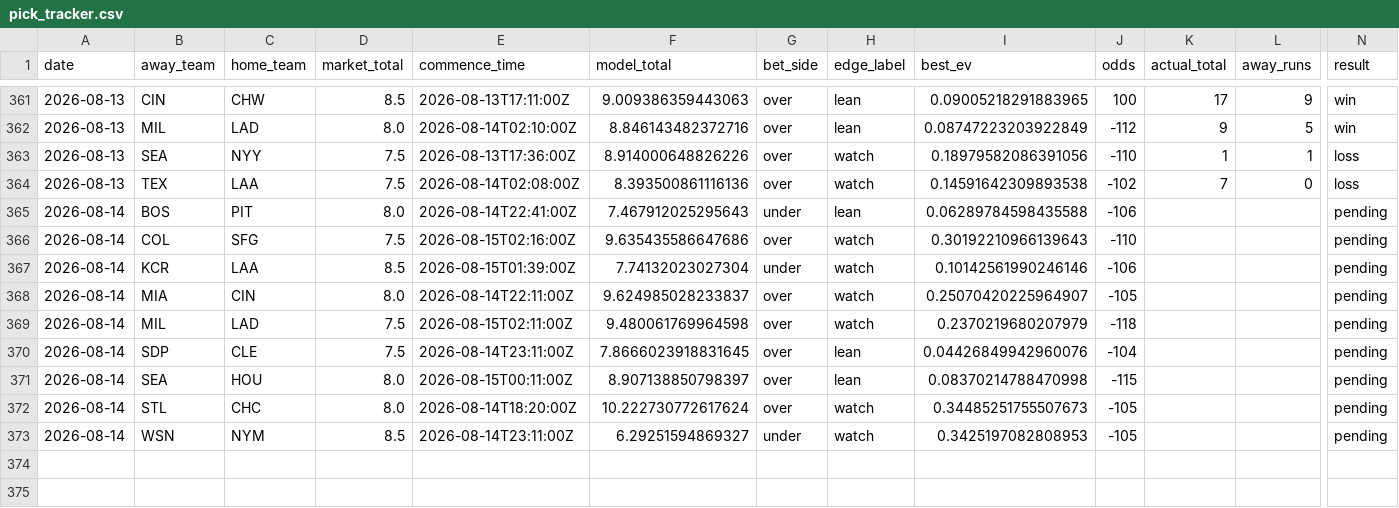
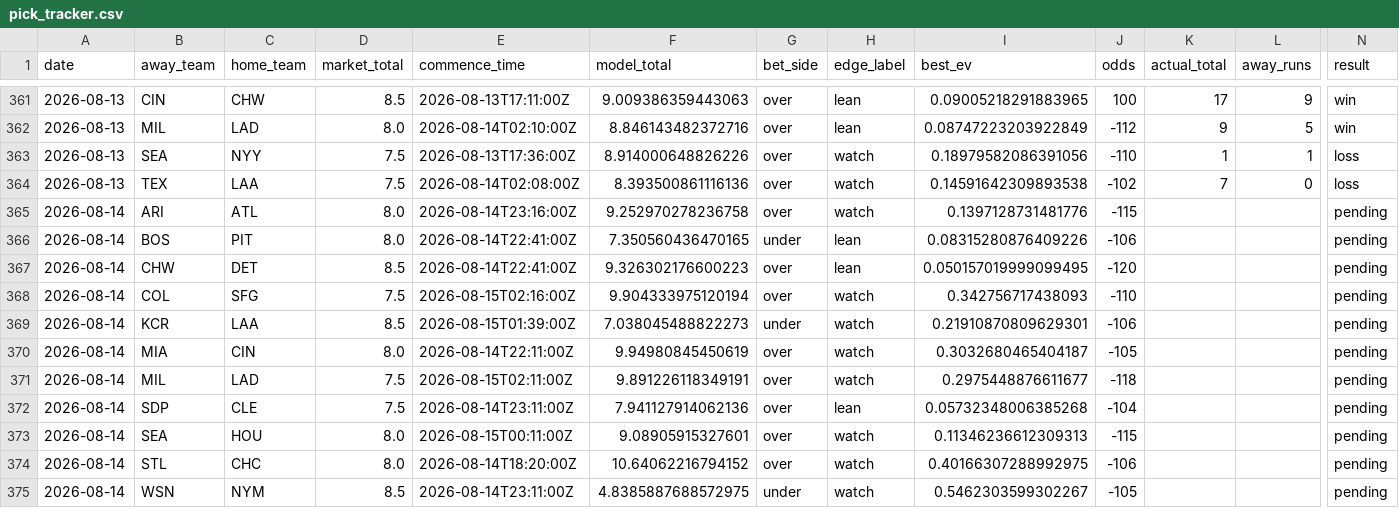
Before and after one commit to Jackstein0/atsrecipts-live-model, a CSV file: atsrecipts-upload-ready/data/processed/pick_tracker.csv, drawn as a sheet; only a part is shown, gaps mark what is left out; addresses are those after the commit; rows hold the shown columns only; the diff names each change by its address in the sheet, - before the commit and + after, or states it on an @@ line.

```diff
--- a/atsrecipts-upload-ready/data/processed/pick_tracker.csv
+++ b/atsrecipts-upload-ready/data/processed/pick_tracker.csv
+row 365: 2026-08-14 | ARI | ATL | 8.0 | 2026-08-14T23:16:00Z | 9.252970278236758 | over | watch | 0.1397128731481776 | -115 |  |  | pending
-F366 (model_total): 7.467912025295643
+F366 (model_total): 7.350560436470165
-I366 (best_ev): 0.06289784598435588
+I366 (best_ev): 0.08315280876409226
+row 367: 2026-08-14 | CHW | DET | 8.5 | 2026-08-14T22:41:00Z | 9.326302176600223 | over | lean | 0.050157019999099495 | -120 |  |  | pending
-F368 (model_total): 9.635435586647686
+F368 (model_total): 9.904333975120194
-I368 (best_ev): 0.30192210966139643
+I368 (best_ev): 0.342756717438093
-F369 (model_total): 7.74132023027304
+F369 (model_total): 7.038045488822273
-I369 (best_ev): 0.10142561990246146
+I369 (best_ev): 0.21910870809629301
-F370 (model_total): 9.624985028233837
+F370 (model_total): 9.94980845450619
-I370 (best_ev): 0.25070420225964907
+I370 (best_ev): 0.3032680465404187
-F371 (model_total): 9.480061769964598
+F371 (model_total): 9.891226118349191
-I371 (best_ev): 0.2370219680207979
+I371 (best_ev): 0.2975448876611677
-F372 (model_total): 7.8666023918831645
+F372 (model_total): 7.941127914062136
-I372 (best_ev): 0.04426849942960076
+I372 (best_ev): 0.05732348006385268
-F373 (model_total): 8.907138850798397
+F373 (model_total): 9.08905915327601
-H373 (edge_label): lean
+H373 (edge_label): watch
-I373 (best_ev): 0.08370214788470998
+I373 (best_ev): 0.11346236612309313
-F374 (model_total): 10.222730772617624
+F374 (model_total): 10.64062216794152
-I374 (best_ev): 0.34485251755507673
+I374 (best_ev): 0.40166307288992975
-J374 (odds): -105
+J374 (odds): -106
-F375 (model_total): 6.29251594869327
+F375 (model_total): 4.8385887688572975
-I375 (best_ev): 0.3425197082808953
+I375 (best_ev): 0.5462303599302267
```
Also changed, not shown: atsrecipts-upload-ready/data/processed/pick_tracker_model_b.csv, atsrecipts-upload-ready/data/processed/today_board.csv, 16 other files.
